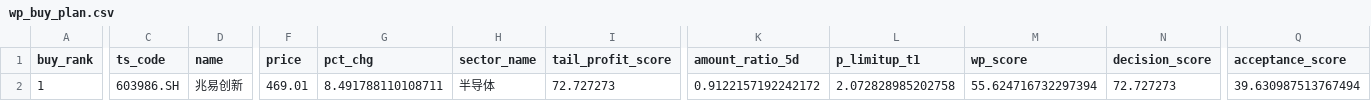
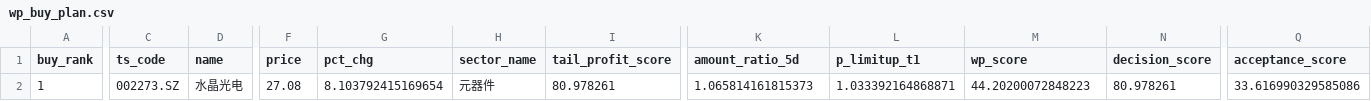
Before and after one commit to njedu2023-prog/WP, a CSV file: outputs/csv/wp_buy_plan.csv, drawn as a sheet; only a part is shown, gaps mark what is left out; the diff covers the shown part only; the diff names each change by its address in the sheet, - before the commit and + after, or states it on an @@ line.

```diff
--- a/outputs/csv/wp_buy_plan.csv
+++ b/outputs/csv/wp_buy_plan.csv
-C2 (ts_code): 603986.SH
+C2 (ts_code): 002273.SZ
-D2 (name): 兆易创新
+D2 (name): 水晶光电
-F2 (price): 469.01
+F2 (price): 27.08
-G2 (pct_chg): 8.491788110108711
+G2 (pct_chg): 8.103792415169654
-H2 (sector_name): 半导体
+H2 (sector_name): 元器件
-I2 (tail_profit_score): 72.727273
+I2 (tail_profit_score): 80.978261
-K2 (amount_ratio_5d): 0.9122157192242172
+K2 (amount_ratio_5d): 1.065814161815373
-L2 (p_limitup_t1): 2.072828985202758
+L2 (p_limitup_t1): 1.033392164868871
-M2 (wp_score): 55.624716732297394
+M2 (wp_score): 44.20200072848223
-N2 (decision_score): 72.727273
+N2 (decision_score): 80.978261
-Q2 (acceptance_score): 39.630987513767494
+Q2 (acceptance_score): 33.616990329585086
```
Also changed, not shown: 28 edited cells elsewhere in this file, data/direct/latest/wp_market_regime_input.csv, outputs/csv/wp_t1_exit_guidance.csv, 19 other files.
